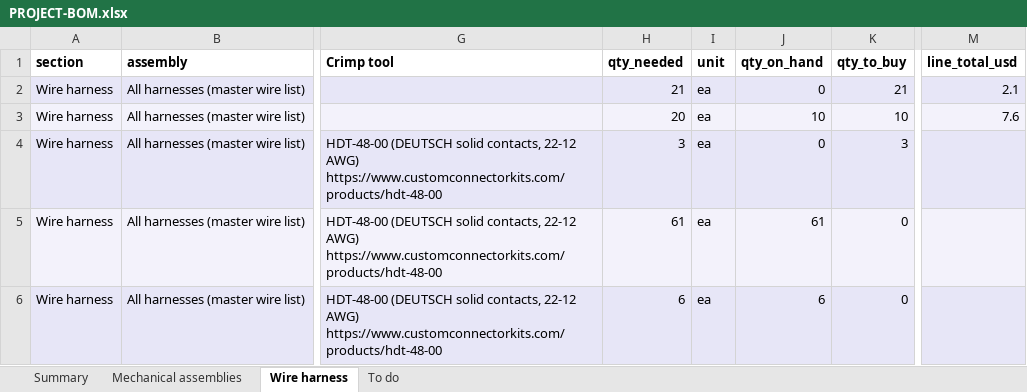
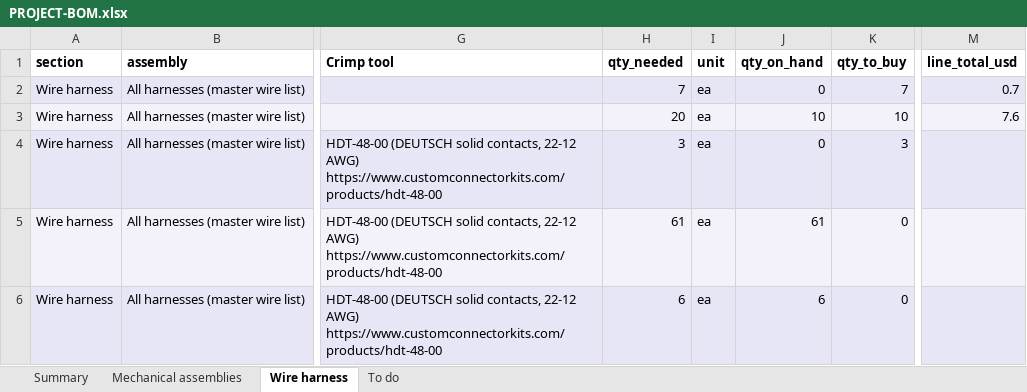
Before and after one commit to living-relation/st185-link-ecu-config, an Excel workbook: docs/sourcing/PROJECT-BOM.xlsx, sheet Wire harness, drawn as a sheet; only a part is shown, gaps mark what is left out; values as stored, in another font and other column widths than the file's, no borders; the diff covers the shown part only; the diff names each change by its address in the sheet, - before the commit and + after, or states it on an @@ line.

```diff
--- a/docs/sourcing/PROJECT-BOM.xlsx (sheet Wire harness)
+++ b/docs/sourcing/PROJECT-BOM.xlsx (sheet Wire harness)
-H2 (qty_needed): 21
+H2 (qty_needed): 7
-K2 (qty_to_buy): 21
+K2 (qty_to_buy): 7
-M2 (line_total_usd): 2.1
+M2 (line_total_usd): 0.7
```
Also changed, not shown: 2 added rows, 2 removed rows and 3 edited cells elsewhere in this sheet, sheet To do, sheet Summary, 2 other files.
